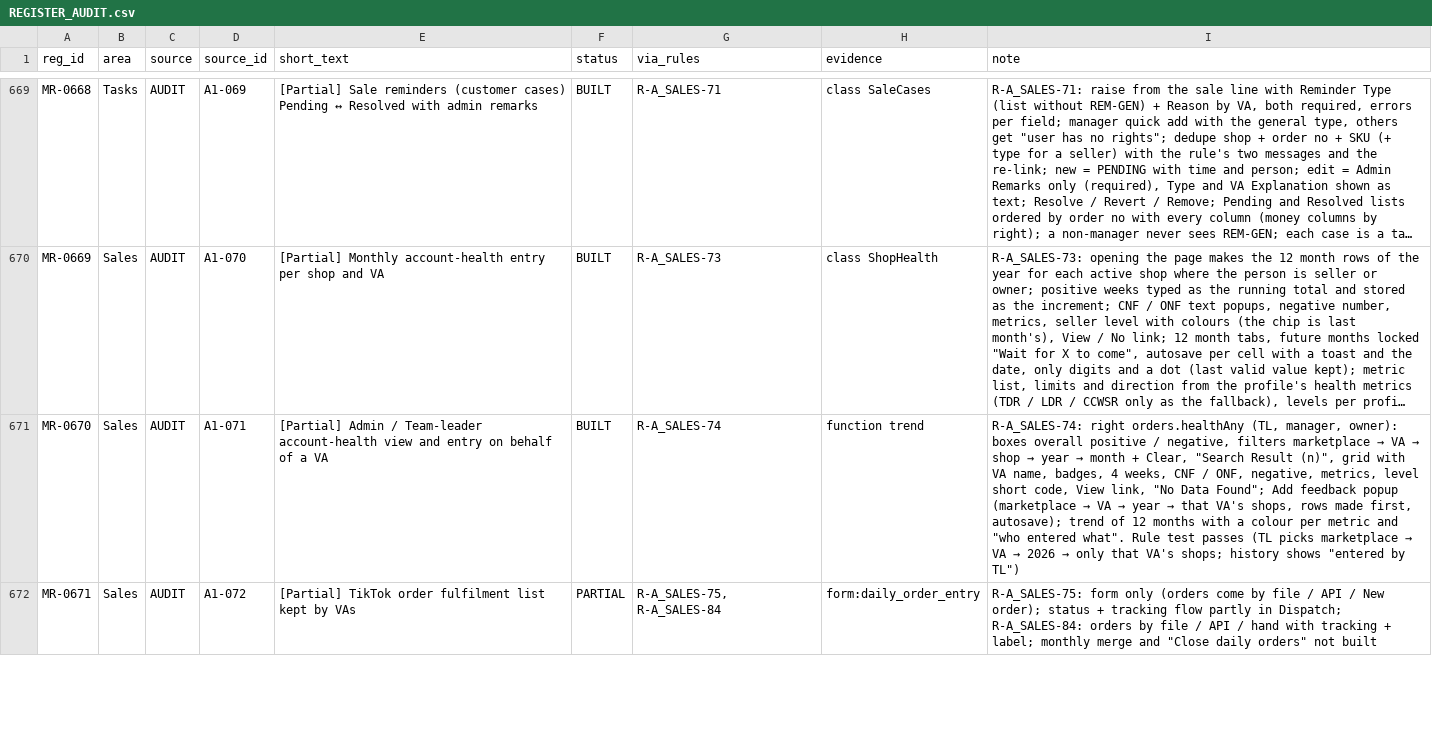
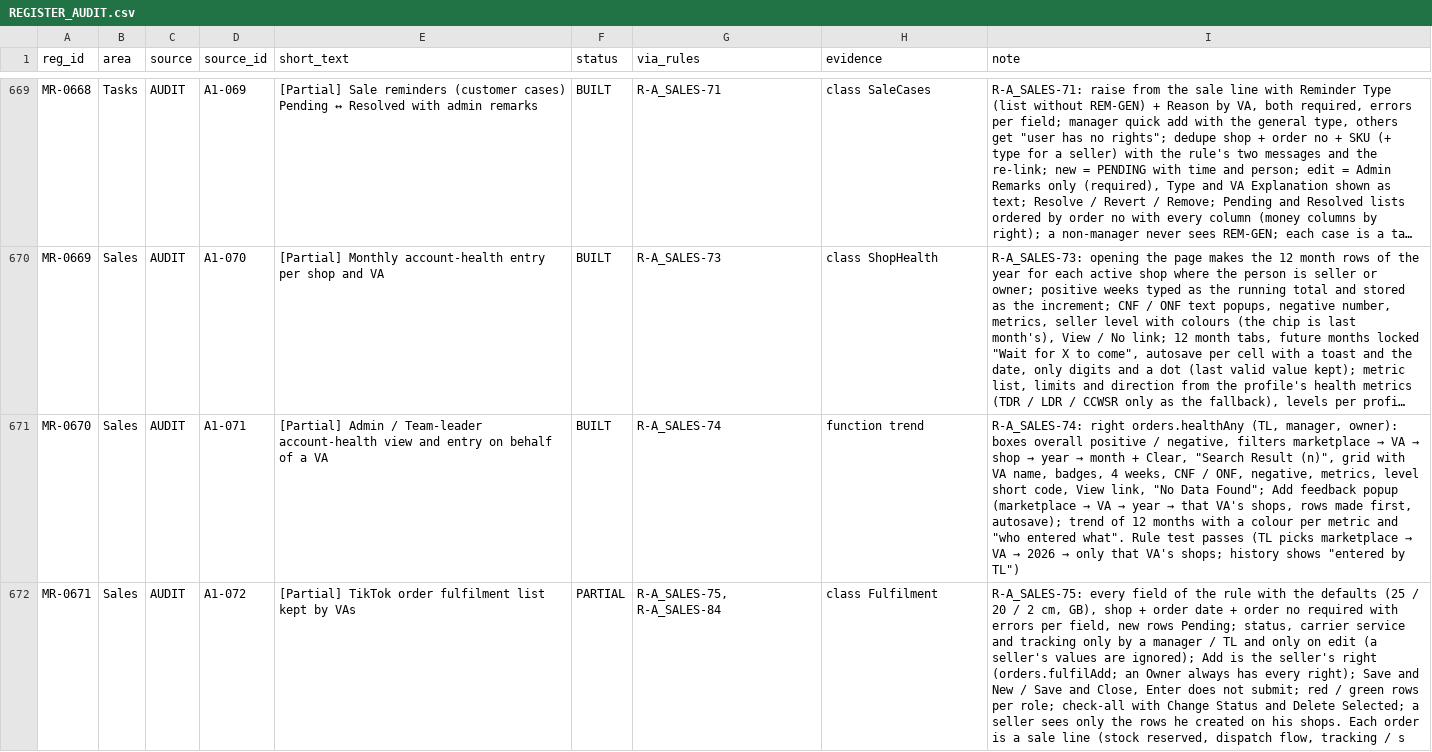
Before and after one commit to aemporio6/moreorderz, a CSV file: audit/REGISTER_AUDIT.csv, drawn as a sheet; only a part is shown, gaps mark what is left out; long unchanged cells end in …; the diff covers the shown part only; the diff names each change by its address in the sheet, - before the commit and + after, or states it on an @@ line.

```diff
--- a/audit/REGISTER_AUDIT.csv
+++ b/audit/REGISTER_AUDIT.csv
-H672 (evidence): form:daily_order_entry
+H672 (evidence): class Fulfilment
-I672 (note): R-A_SALES-75: form only (orders come by file / API / New order); status + tracking flow partly in Dispatch; R-A_SALES-84: orders by file / API / hand with tracking + label; monthly merge and "Close daily orders" not built
+I672 (note): R-A_SALES-75: every field of the rule with the defaults (25 / 20 / 2 cm, GB), shop + order date + order no required with errors per field, new rows Pending; status, carrier service and tracking only by a manager / TL and only on edit (a seller's values are ignored); Add is the seller's right (orders.fulfilAdd; an Owner always has every right); Save and New / Save and Close, Enter does not submit; red / green rows per role; check-all with Change Status and Delete Selected; a seller sees only the rows he created on his shops. Each order is a sale line (stock reserved, dispatch flow, tracking / s
```
Also changed, not shown: 10 edited cells elsewhere in this file, 16 other files.
